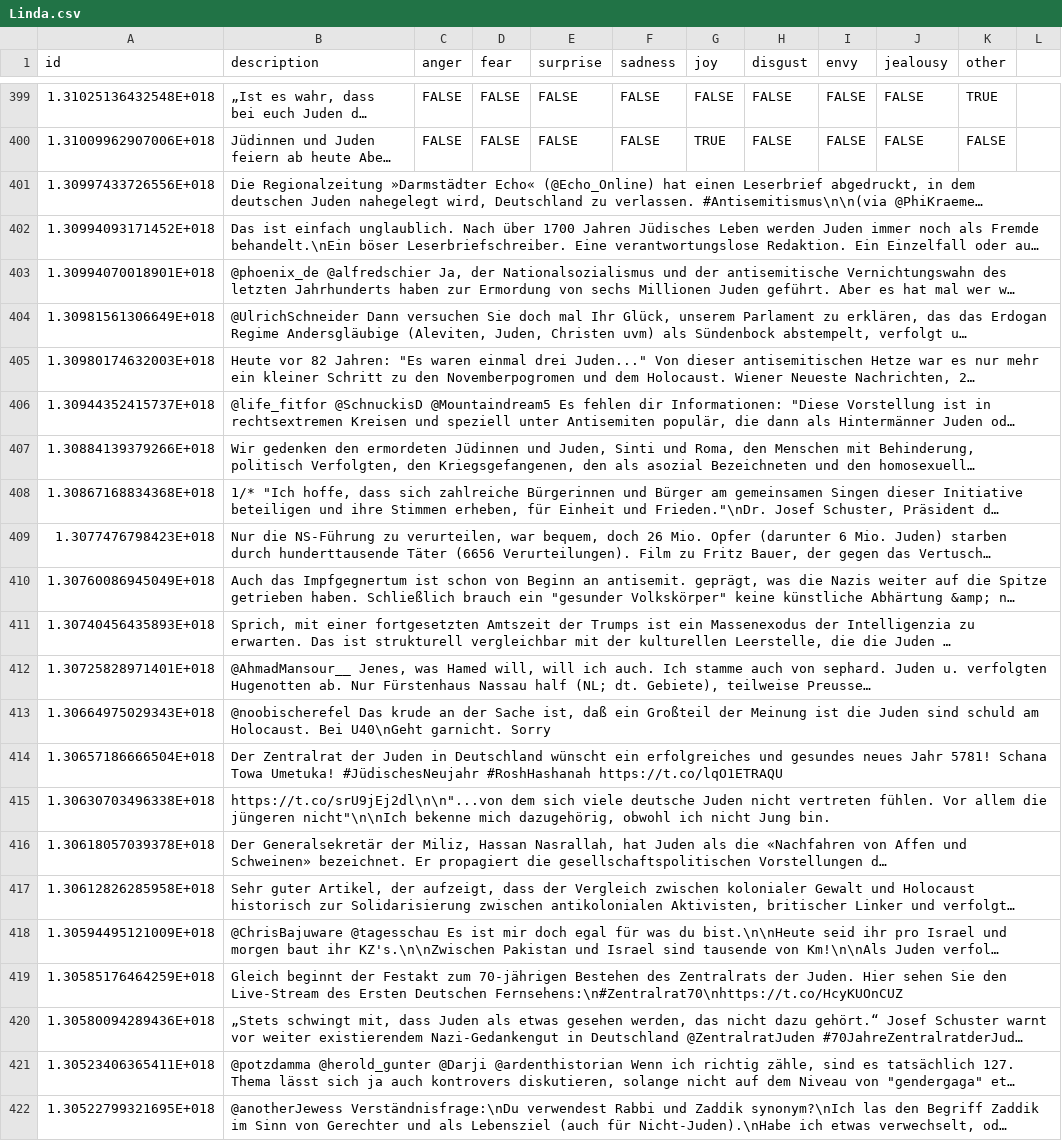
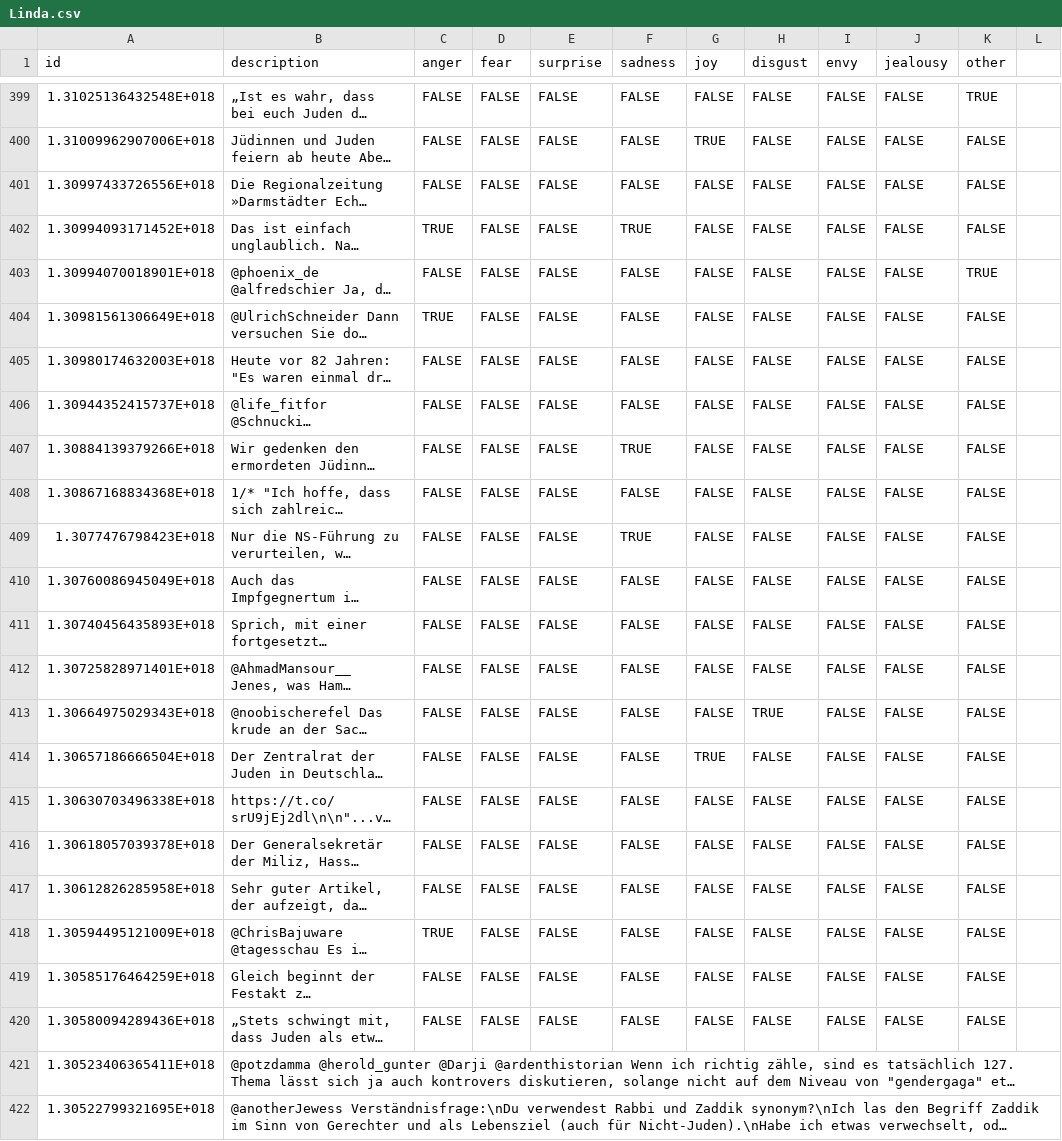
Before and after one commit to SudoNico/Emotion-Detection, a CSV file: Zusatzdaten/Linda.csv, drawn as a sheet; only a part is shown, gaps mark what is left out; long unchanged cells end in …; the diff names each change by its address in the sheet, - before the commit and + after, or states it on an @@ line.

Commit message:
Linda.csv

```diff
--- a/Zusatzdaten/Linda.csv
+++ b/Zusatzdaten/Linda.csv
-C401 (anger): (empty)
+C401 (anger): FALSE
-D401:D420 (fear): (empty)
+D401:D420 (fear): FALSE
-E401:E420 (surprise): (empty)
+E401:E420 (surprise): FALSE
-F401 (sadness): (empty)
+F401 (sadness): FALSE
-G401:G413 (joy): (empty)
+G401:G413 (joy): FALSE
-H401:H412 (disgust): (empty)
+H401:H412 (disgust): FALSE
-I401:I420 (envy): (empty)
+I401:I420 (envy): FALSE
-J401:J420 (jealousy): (empty)
+J401:J420 (jealousy): FALSE
-K401:K402 (other): (empty)
+K401:K402 (other): FALSE
-C402 (anger): (empty)
+C402 (anger): TRUE
-F402 (sadness): (empty)
+F402 (sadness): TRUE
-C403 (anger): (empty)
+C403 (anger): FALSE
-F403:F406 (sadness): (empty)
+F403:F406 (sadness): FALSE
-K403 (other): (empty)
+K403 (other): TRUE
-C404 (anger): (empty)
+C404 (anger): TRUE
-K404:K420 (other): (empty)
+K404:K420 (other): FALSE
-C405:C417 (anger): (empty)
+C405:C417 (anger): FALSE
-F407 (sadness): (empty)
+F407 (sadness): TRUE
-F408 (sadness): (empty)
+F408 (sadness): FALSE
-F409 (sadness): (empty)
+F409 (sadness): TRUE
-F410:F420 (sadness): (empty)
+F410:F420 (sadness): FALSE
-H413 (disgust): (empty)
+H413 (disgust): TRUE
-G414 (joy): (empty)
+G414 (joy): TRUE
-H414:H420 (disgust): (empty)
+H414:H420 (disgust): FALSE
-G415:G420 (joy): (empty)
+G415:G420 (joy): FALSE
-C418 (anger): (empty)
+C418 (anger): TRUE
-C419:C420 (anger): (empty)
+C419:C420 (anger): FALSE
```
